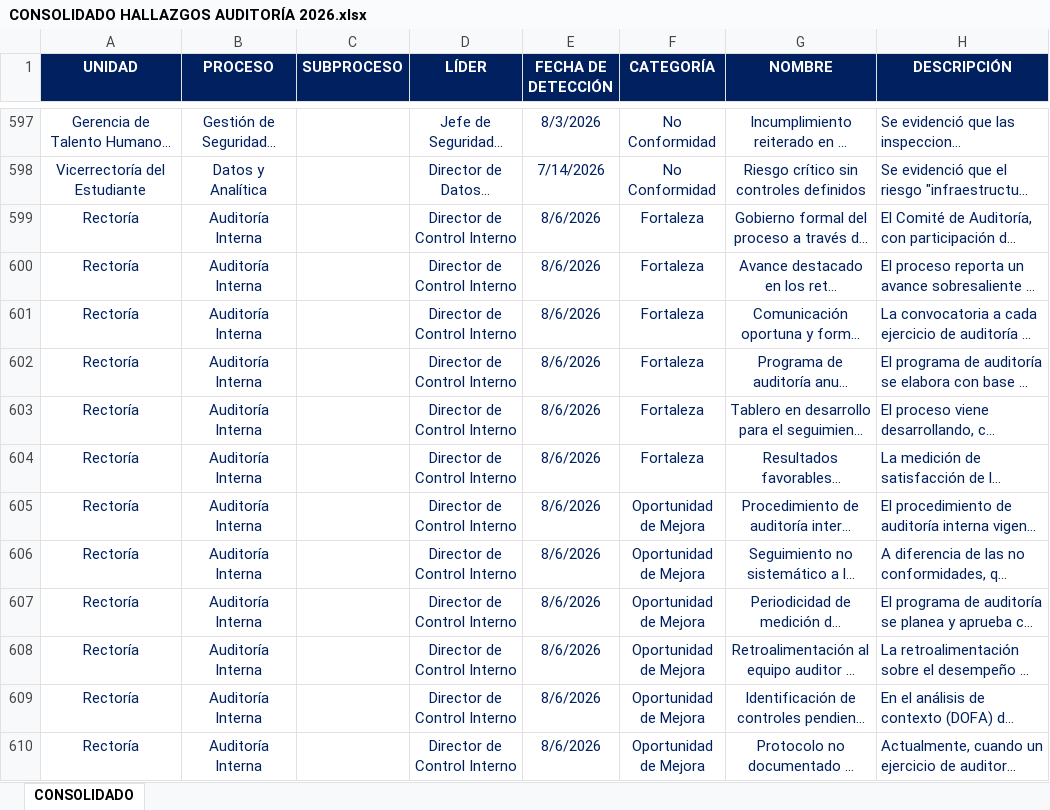
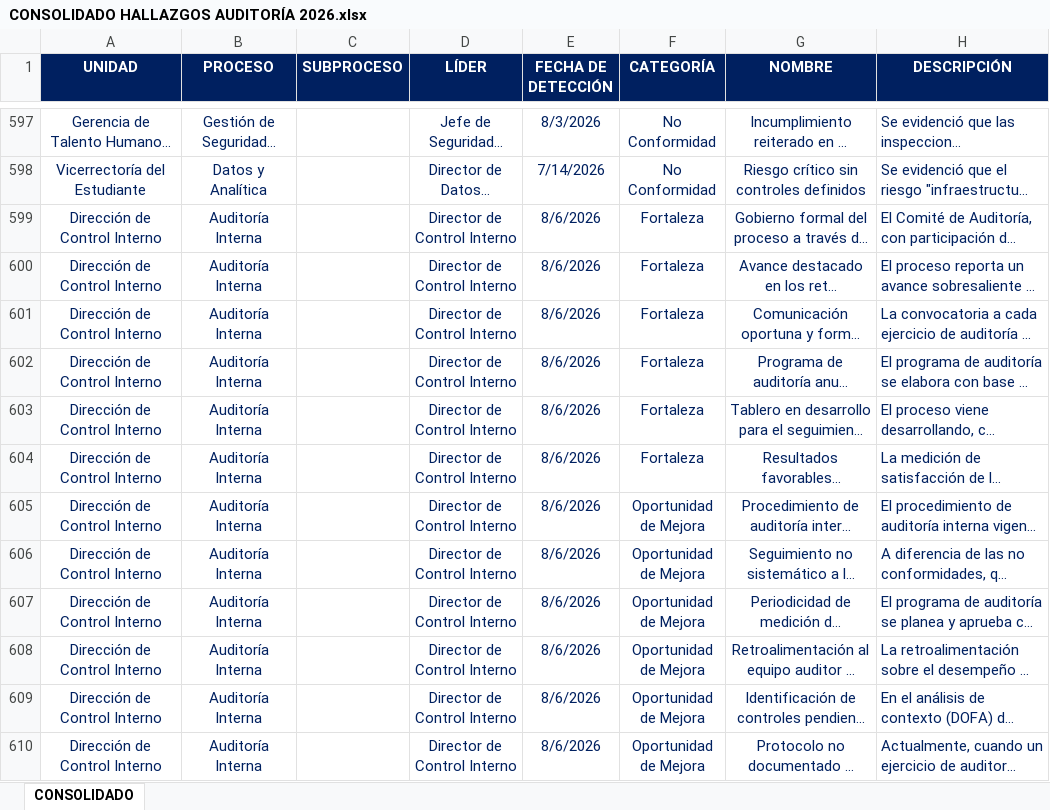
Before and after one commit to PlaneacionPoli/Dashboard_Auditoria, an Excel workbook: data/CONSOLIDADO HALLAZGOS AUDITORÍA 2026.xlsx, sheet CONSOLIDADO, drawn as a sheet; only a part is shown, gaps mark what is left out; long unchanged cells end in …; values as stored, in another font and other column widths than the file's, no borders; the diff names each change by its address in the sheet, - before the commit and + after, or states it on an @@ line.

```diff
--- a/data/CONSOLIDADO HALLAZGOS AUDITORÍA 2026.xlsx (sheet CONSOLIDADO)
+++ b/data/CONSOLIDADO HALLAZGOS AUDITORÍA 2026.xlsx (sheet CONSOLIDADO)
-A599:A610 (UNIDAD): Rectoría
+A599:A610 (UNIDAD): Dirección de Control Interno
```
